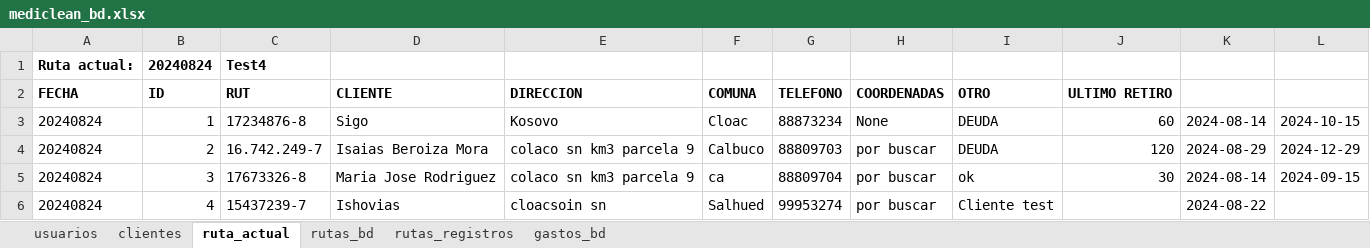
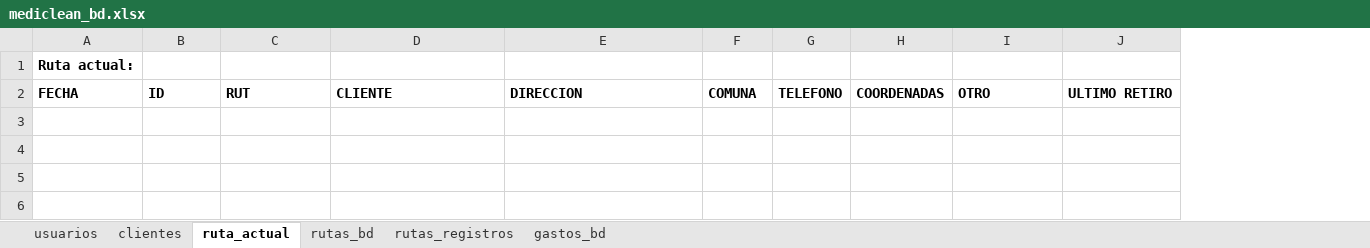
Before and after one commit to Ishovias/mc-ruta-admin, an Excel workbook: bd/mediclean_bd.xlsx, sheet ruta_actual, drawn as a sheet; values as stored, in another font and other column widths than the file's, no borders; the diff names each change by its address in the sheet, - before the commit and + after, or states it on an @@ line.

```diff
--- a/bd/mediclean_bd.xlsx (sheet ruta_actual)
+++ b/bd/mediclean_bd.xlsx (sheet ruta_actual)
-column K, empty
-column L, empty
-B1: 20240824
+B1: (empty)
-C1: Test4
+C1: (empty)
-row 3: 20240824 | 1 | 17234876-8 | Sigo | Kosovo | Cloac | 88873234 | None | DEUDA | 60 | 2024-08-14 | 2024-10-15
-row 4: 20240824 | 2 | 16.742.249-7 | Isaias Beroiza Mora | colaco sn km3 parcela 9 | Calbuco | 88809703 | por buscar | DEUDA | 120 | 2024-08-29 | 2024-12-29
-row 5: 20240824 | 3 | 17673326-8 | Maria Jose Rodriguez | colaco sn km3 parcela 9 | ca | 88809704 | por buscar | ok | 30 | 2024-08-14 | 2024-09-15
-row 6: 20240824 | 4 | 15437239-7 | Ishovias | cloacsoin sn | Salhued | 99953274 | por buscar | Cliente test |  | 2024-08-22
```
Also changed, not shown: sheet rutas_bd, sheet rutas_registros, sheet clientes, sheet usuarios, 8 other files.
